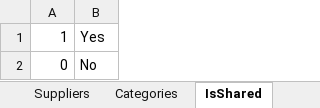
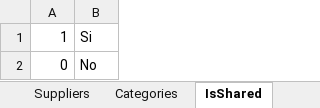
Before and after one commit to kranthi590/next-deal-api, an Excel workbook: src/Suppliers.xlsm, sheet IsShared, drawn as a sheet; values as stored, in another font and other column widths than the file's, no borders; the diff names each change by its address in the sheet, - before the commit and + after, or states it on an @@ line.

```diff
--- a/src/Suppliers.xlsm (sheet IsShared)
+++ b/src/Suppliers.xlsm (sheet IsShared)
-B1: Yes
+B1: Si
```
Also changed, not shown: sheet Suppliers, hidden cells, 1 other file.
